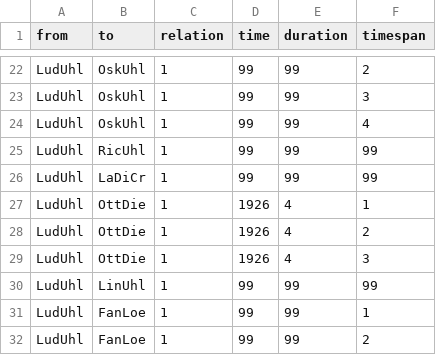
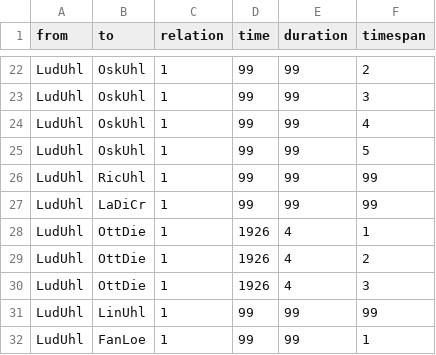
Before and after one commit to alinabraun/stolpersteine, a CSV file: Edgelist - Familie Uhlman.csv, drawn as a sheet; only a part is shown, gaps mark what is left out; the shorter side is filled out with more unchanged rows.

Commit message:
Update Edgelist - Familie Uhlman.csv

```diff
--- a/Edgelist - Familie Uhlman.csv
+++ b/Edgelist - Familie Uhlman.csv
@@ -24,2 +24,3 @@ LudUhl,OskUhl,1,99,99,3
 LudUhl,OskUhl,1,99,99,4
+LudUhl,OskUhl,1,99,99,5
 LudUhl,RicUhl,1,99,99,99
```
